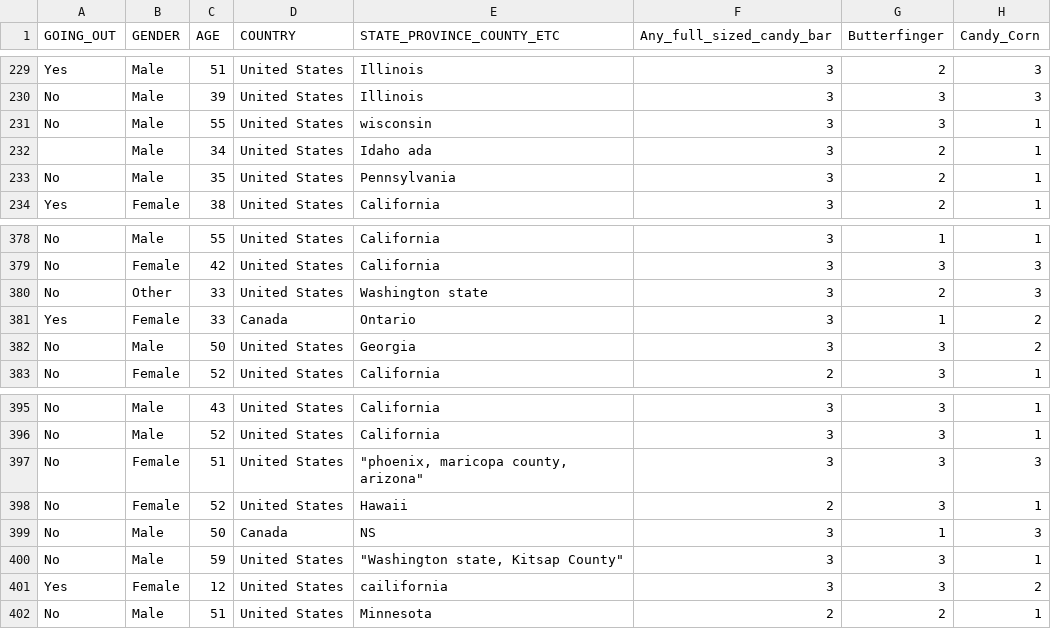
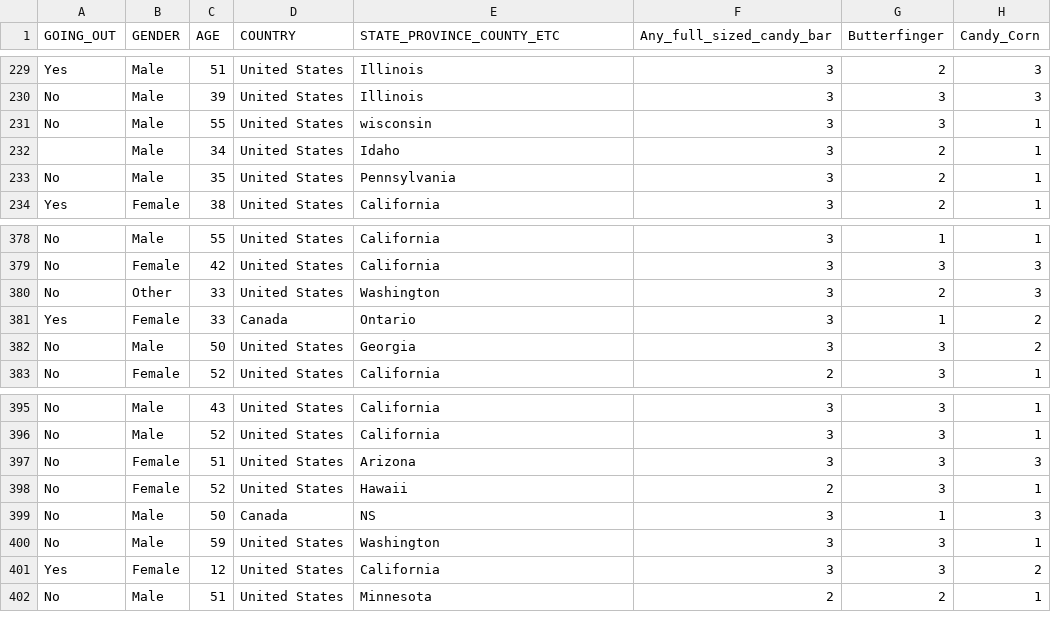
Before and after one commit to jonjiang1/P5, a CSV file: candy.csv, drawn as a sheet; only a part is shown, gaps mark what is left out; the diff names each change by its address in the sheet, - before the commit and + after, or states it on an @@ line.

```diff
--- a/candy.csv
+++ b/candy.csv
-E232 (STATE_PROVINCE_COUNTY_ETC): Idaho ada
+E232 (STATE_PROVINCE_COUNTY_ETC): Idaho
-E380 (STATE_PROVINCE_COUNTY_ETC): Washington state
+E380 (STATE_PROVINCE_COUNTY_ETC): Washington
-E397 (STATE_PROVINCE_COUNTY_ETC): "phoenix, maricopa county, arizona"
+E397 (STATE_PROVINCE_COUNTY_ETC): Arizona
-E400 (STATE_PROVINCE_COUNTY_ETC): "Washington state, Kitsap County"
+E400 (STATE_PROVINCE_COUNTY_ETC): Washington
-E401 (STATE_PROVINCE_COUNTY_ETC): cailifornia
+E401 (STATE_PROVINCE_COUNTY_ETC): California
```
Also changed, not shown: 5 other files.
